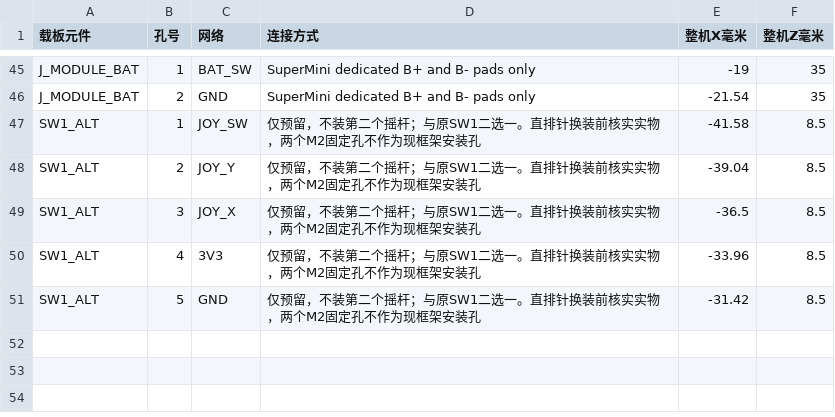
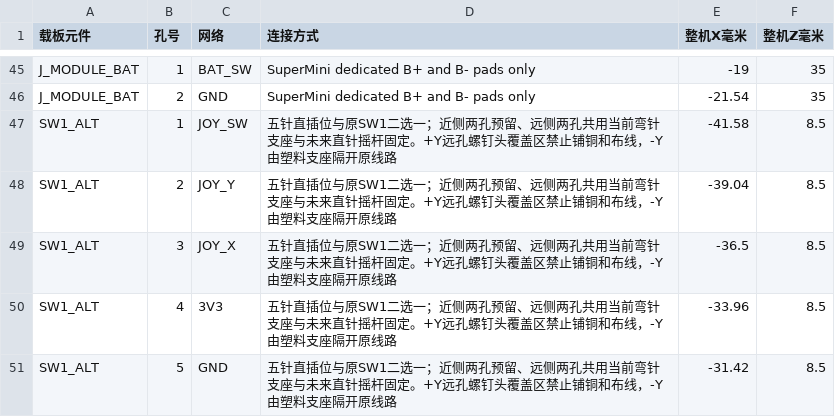
Before and after one commit to guiwushengzhe-prog/gun-mouse, a CSV file: pcb/wiring.csv, drawn as a sheet; only a part is shown, gaps mark what is left out.

```diff
--- a/pcb/wiring.csv
+++ b/pcb/wiring.csv
@@ -46,6 +46,6 @@ J_MODULE_BAT,1,BAT_SW,SuperMini dedicated B+ and B- pads only,-19,35
 J_MODULE_BAT,2,GND,SuperMini dedicated B+ and B- pads only,-21.54,35
-SW1_ALT,1,JOY_SW,仅预留，不装第二个摇杆；与原SW1二选一。直排针换装前核实实物，两个M2固定孔不作为现框架安装孔,-41.58,8.5
-SW1_ALT,2,JOY_Y,仅预留，不装第二个摇杆；与原SW1二选一。直排针换装前核实实物，两个M2固定孔不作为现框架安装孔,-39.04,8.5
-SW1_ALT,3,JOY_X,仅预留，不装第二个摇杆；与原SW1二选一。直排针换装前核实实物，两个M2固定孔不作为现框架安装孔,-36.5,8.5
-SW1_ALT,4,3V3,仅预留，不装第二个摇杆；与原SW1二选一。直排针换装前核实实物，两个M2固定孔不作为现框架安装孔,-33.96,8.5
-SW1_ALT,5,GND,仅预留，不装第二个摇杆；与原SW1二选一。直排针换装前核实实物，两个M2固定孔不作为现框架安装孔,-31.42,8.5
+SW1_ALT,1,JOY_SW,五针直插位与原SW1二选一；近侧两孔预留、远侧两孔共用当前弯针支座与未来直针摇杆固定。+Y远孔螺钉头覆盖区禁止铺铜和布线，-Y由塑料支座隔开原线路,-41.58,8.5
+SW1_ALT,2,JOY_Y,五针直插位与原SW1二选一；近侧两孔预留、远侧两孔共用当前弯针支座与未来直针摇杆固定。+Y远孔螺钉头覆盖区禁止铺铜和布线，-Y由塑料支座隔开原线路,-39.04,8.5
+SW1_ALT,3,JOY_X,五针直插位与原SW1二选一；近侧两孔预留、远侧两孔共用当前弯针支座与未来直针摇杆固定。+Y远孔螺钉头覆盖区禁止铺铜和布线，-Y由塑料支座隔开原线路,-36.5,8.5
+SW1_ALT,4,3V3,五针直插位与原SW1二选一；近侧两孔预留、远侧两孔共用当前弯针支座与未来直针摇杆固定。+Y远孔螺钉头覆盖区禁止铺铜和布线，-Y由塑料支座隔开原线路,-33.96,8.5
+SW1_ALT,5,GND,五针直插位与原SW1二选一；近侧两孔预留、远侧两孔共用当前弯针支座与未来直针摇杆固定。+Y远孔螺钉头覆盖区禁止铺铜和布线，-Y由塑料支座隔开原线路,-31.42,8.5
```
Also changed, not shown: 25 other files.
